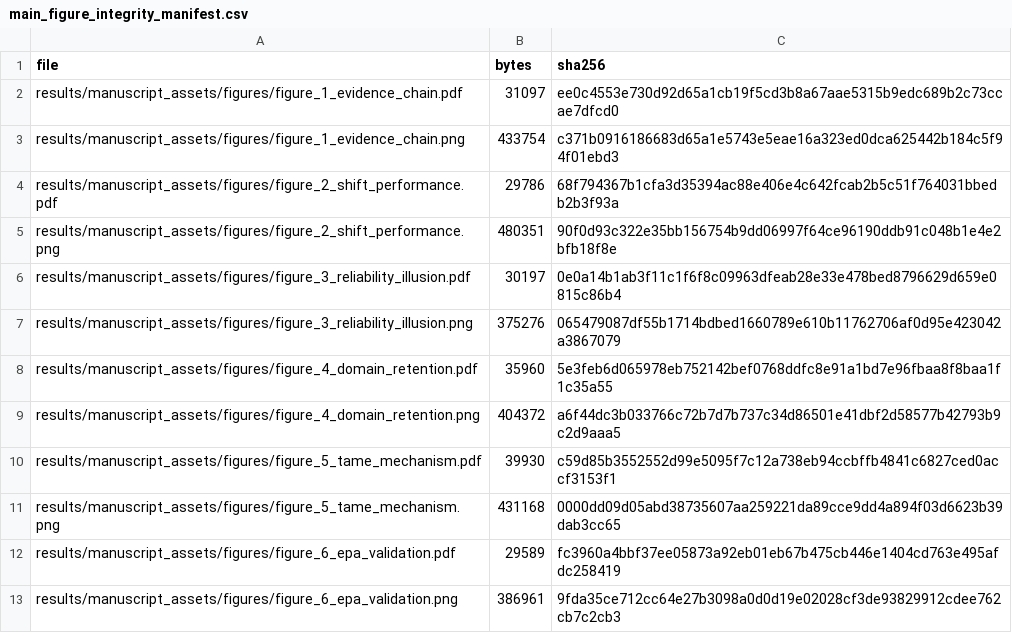
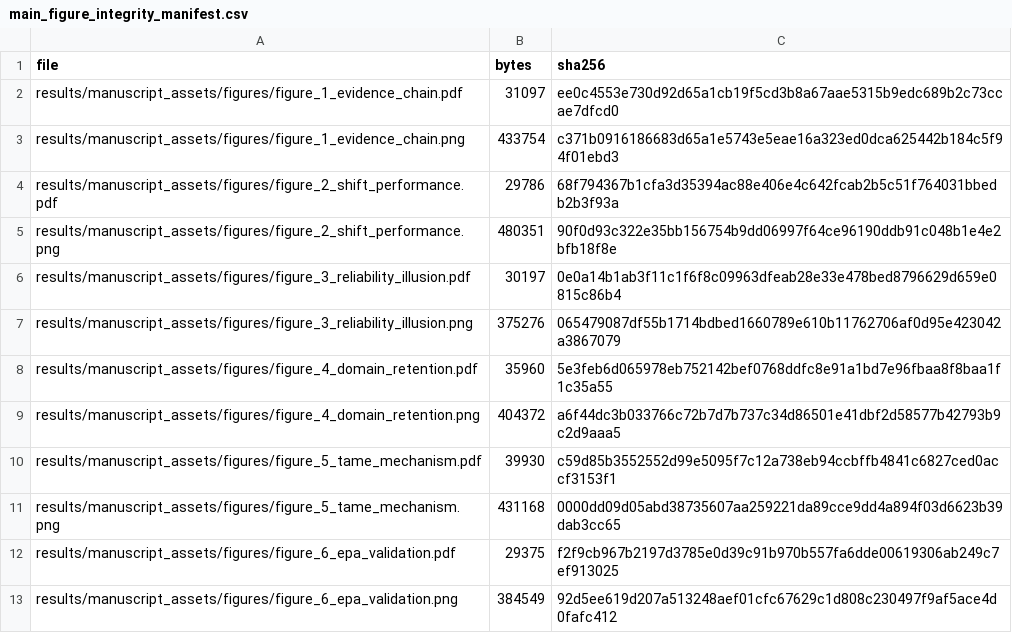
Before and after one commit to DCarchimonde/aidd-paper-factory, a CSV file: paper2_admet_benchmark/results/manuscript_assets/figures/main_figure_integrity_manifest.csv, drawn as a sheet.

Commit message:
docs(paper2): finalize CILS submission package

```diff
--- a/paper2_admet_benchmark/results/manuscript_assets/figures/main_figure_integrity_manifest.csv
+++ b/paper2_admet_benchmark/results/manuscript_assets/figures/main_figure_integrity_manifest.csv
@@ -11,3 +11,3 @@ results/manuscript_assets/figures/figure_5_tame_mechanism.pdf,39930,c59d85b35525
 results/manuscript_assets/figures/figure_5_tame_mechanism.png,431168,0000dd09d05abd38735607aa259221da89cce9dd4a894f03d6623b39dab3cc65
-results/manuscript_assets/figures/figure_6_epa_validation.pdf,29589,fc3960a4bbf37ee05873a92eb01eb67b475cb446e1404cd763e495afdc258419
-results/manuscript_assets/figures/figure_6_epa_validation.png,386961,9fda35ce712cc64e27b3098a0d0d19e02028cf3de93829912cdee762cb7c2cb3
+results/manuscript_assets/figures/figure_6_epa_validation.pdf,29375,f2f9cb967b2197d3785e0d39c91b970b557fa6dde00619306ab249c7ef913025
+results/manuscript_assets/figures/figure_6_epa_validation.png,384549,92d5ee619d207a513248aef01cfc67629c1d808c230497f9af5ace4d0fafc412
```
Also changed, not shown: 13 other files.
